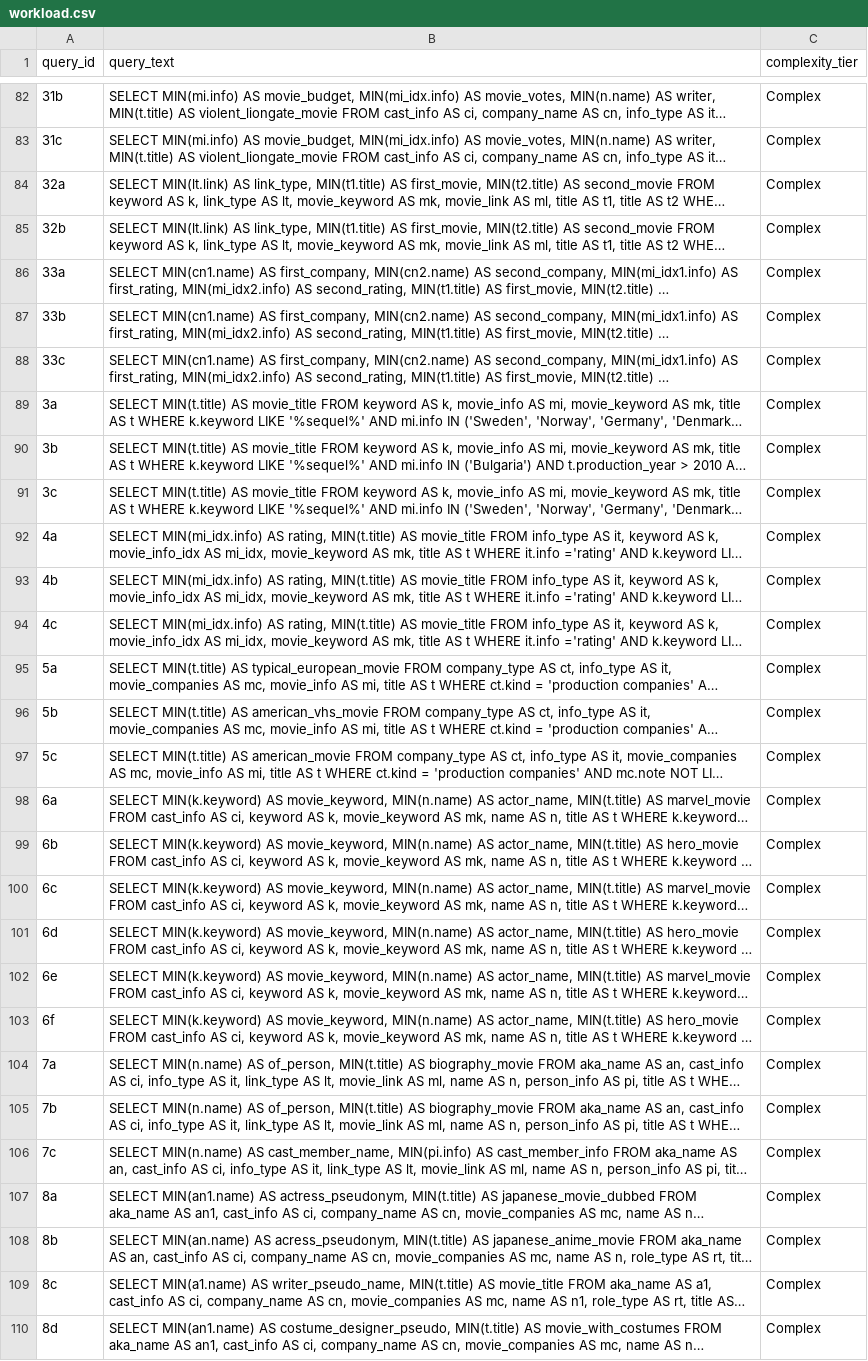
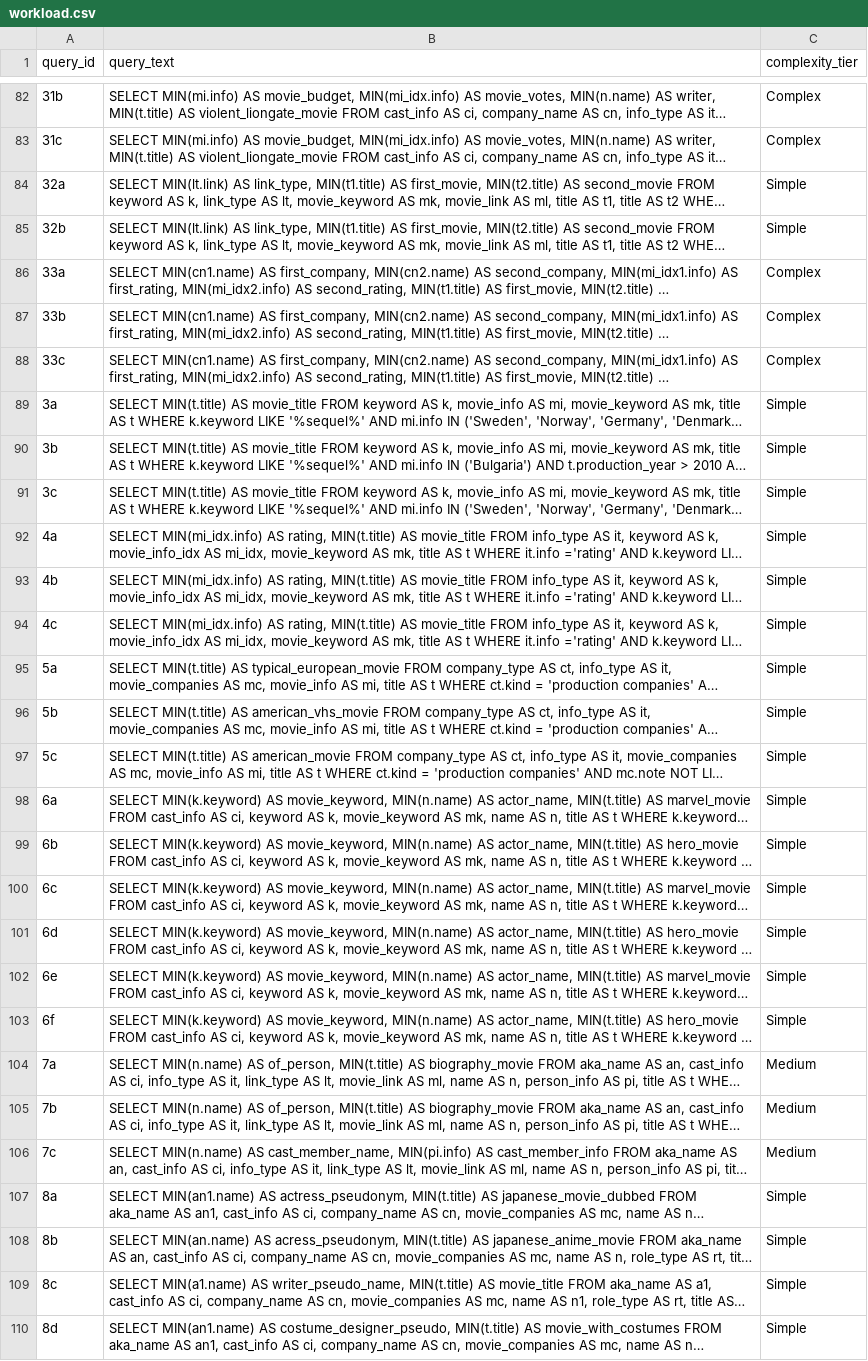
Before and after one commit to Ekpenga9000/cs5200-practicum2-llm-tool-augmented-indexing, a CSV file: pipeline/condition_a/workload.csv, drawn as a sheet; only a part is shown, gaps mark what is left out; long unchanged cells end in …; the diff covers the shown part only; the diff names each change by its address in the sheet, - before the commit and + after, or states it on an @@ line.

```diff
--- a/pipeline/condition_a/workload.csv
+++ b/pipeline/condition_a/workload.csv
-C84:C85 (complexity_tier): Complex
+C84:C85 (complexity_tier): Simple
-C89:C103 (complexity_tier): Complex
+C89:C103 (complexity_tier): Simple
-C104:C106 (complexity_tier): Complex
+C104:C106 (complexity_tier): Medium
-C107:C110 (complexity_tier): Complex
+C107:C110 (complexity_tier): Simple
```
Also changed, not shown: 38 edited cells elsewhere in this file.
